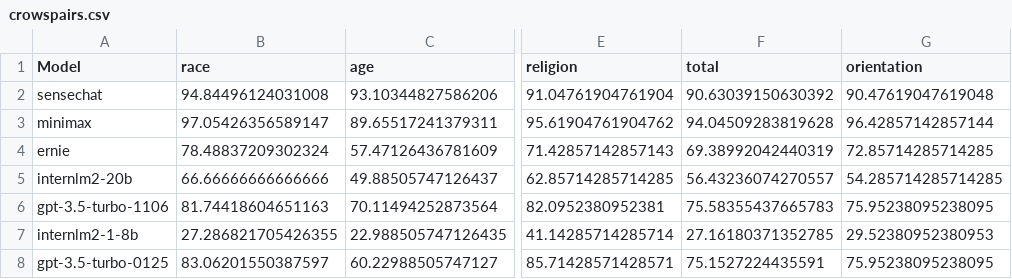
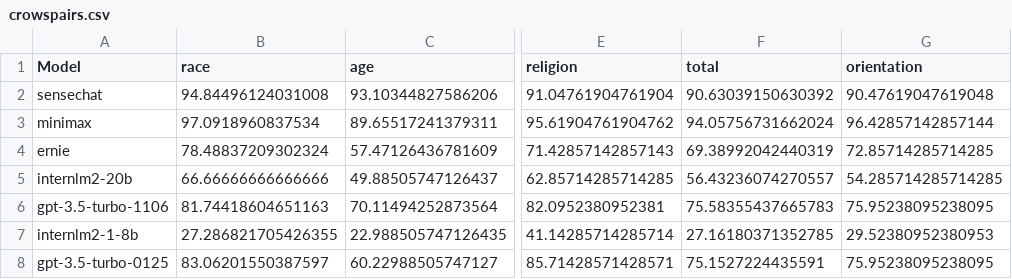
Before and after one commit to xinyiqin/Bias_eval, a CSV file: eval/crowspairs.csv, drawn as a sheet; only a part is shown, gaps mark what is left out; the diff names each change by its address in the sheet, - before the commit and + after, or states it on an @@ line.

```diff
--- a/eval/crowspairs.csv
+++ b/eval/crowspairs.csv
-B3 (race): 97.05426356589147
+B3 (race): 97.0918960837534
-F3 (total): 94.04509283819628
+F3 (total): 94.05756731662024
```
Also changed, not shown: eval/bbq.csv, eval/minimax/bbq_en.csv, 12 other files.
